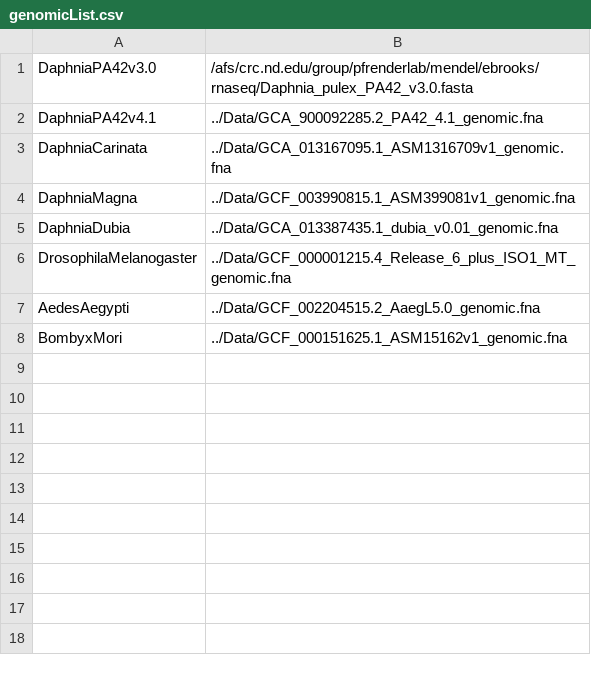
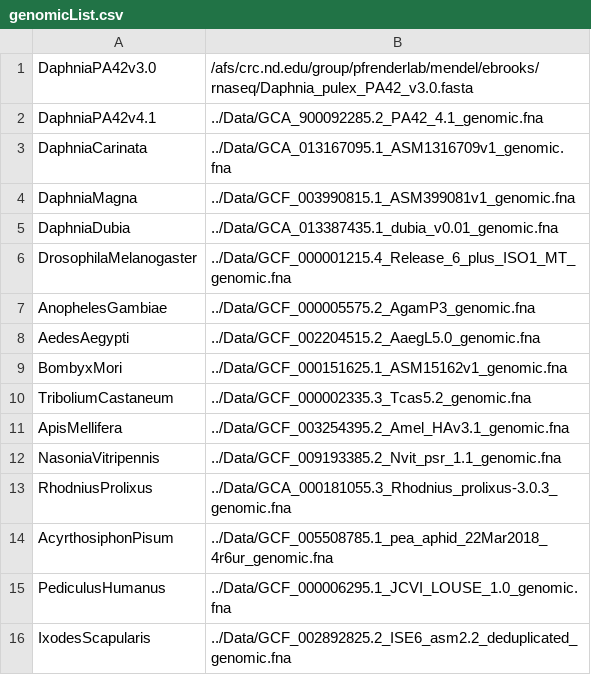
Before and after one commit to ElizabethBrooks/BIOS60132_FinalProject, a CSV file: genomicList.csv, drawn as a sheet; the diff names each change by its address in the sheet, - before the commit and + after, or states it on an @@ line.

Commit message:
Extended genomic and rna analysis sets

```diff
--- a/genomicList.csv
+++ b/genomicList.csv
+row 7: AnophelesGambiae | ../Data/GCF_000005575.2_AgamP3_genomic.fna
+row 10: TriboliumCastaneum | ../Data/GCF_000002335.3_Tcas5.2_genomic.fna
+row 11: ApisMellifera | ../Data/GCF_003254395.2_Amel_HAv3.1_genomic.fna
+row 12: NasoniaVitripennis | ../Data/GCF_009193385.2_Nvit_psr_1.1_genomic.fna
+row 13: RhodniusProlixus | ../Data/GCA_000181055.3_Rhodnius_prolixus-3.0.3_genomic.fna
+row 14: AcyrthosiphonPisum | ../Data/GCF_005508785.1_pea_aphid_22Mar2018_4r6ur_genomic.fna
+row 15: PediculusHumanus | ../Data/GCF_000006295.1_JCVI_LOUSE_1.0_genomic.fna
+row 16: IxodesScapularis | ../Data/GCF_002892825.2_ISE6_asm2.2_deduplicated_genomic.fna
```
Also changed, not shown: rnaList.csv.
